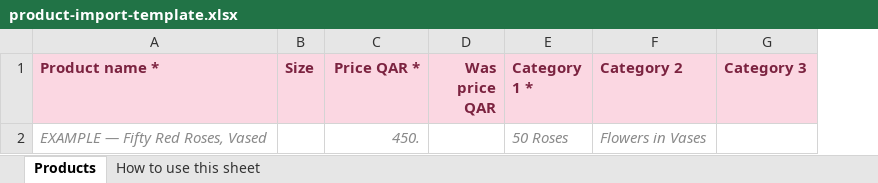
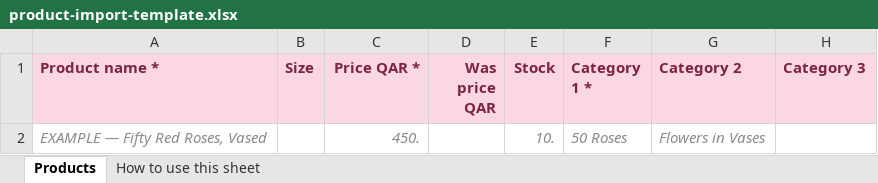
Before and after one commit to mubasher100/flowershop, an Excel workbook: product-import-template.xlsx, sheet Products, drawn as a sheet; only a part is shown; values as stored, in another font and other column widths than the file's, no borders; the diff names each change by its address in the sheet, - before the commit and + after, or states it on an @@ line.

```diff
--- a/product-import-template.xlsx (sheet Products)
+++ b/product-import-template.xlsx (sheet Products)
+column E (Stock), row 2: 10.
```
Also changed, not shown: sheet How to use this sheet, 7 other files.
